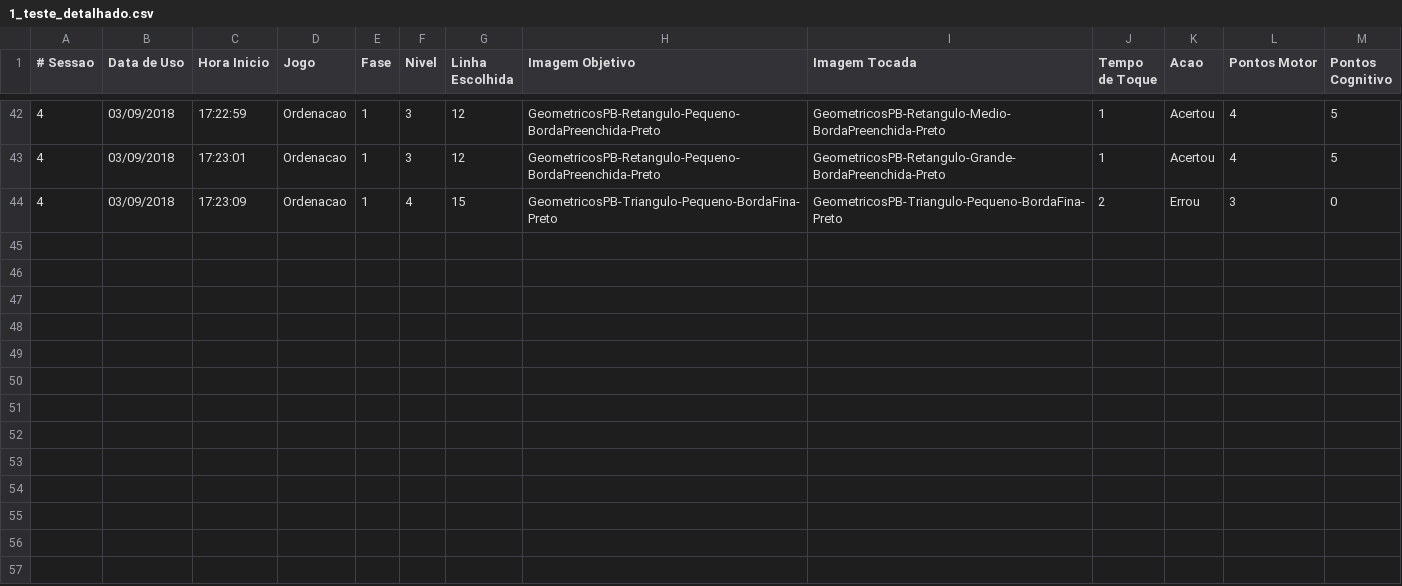
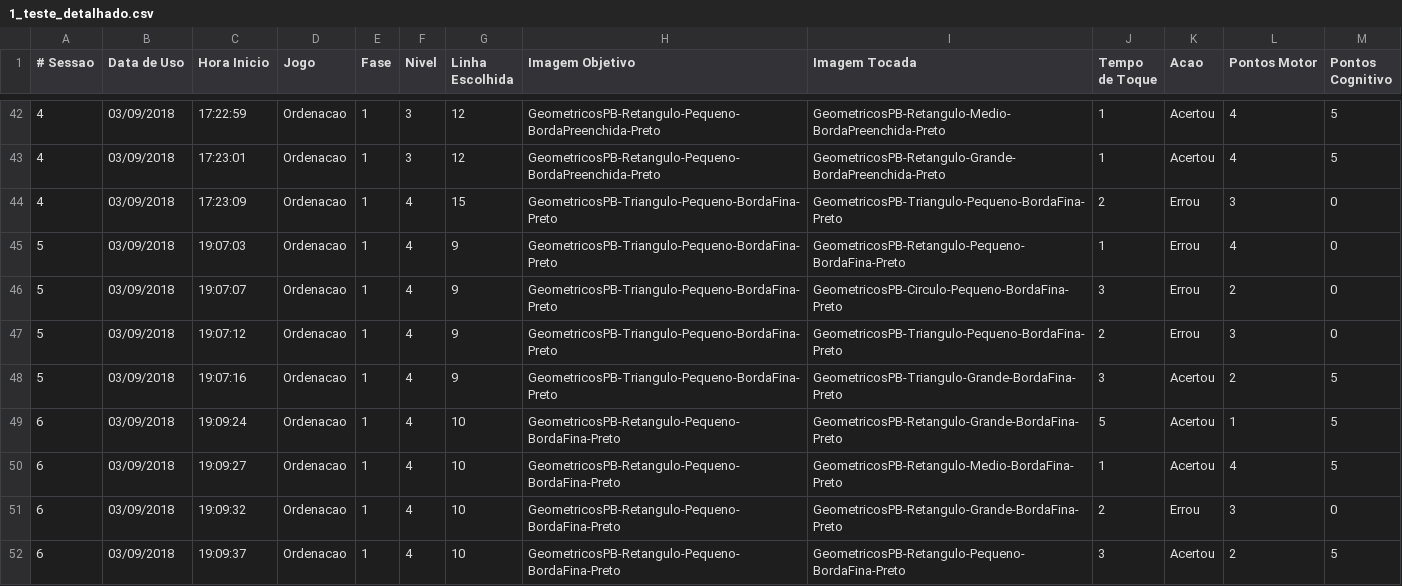
Before and after one commit to gagbp/Move4Math, a CSV file: Move4Math/Users/1_teste_detalhado.csv, drawn as a sheet; only a part is shown, gaps mark what is left out; the diff names each change by its address in the sheet, - before the commit and + after, or states it on an @@ line.

```diff
--- a/Move4Math/Users/1_teste_detalhado.csv
+++ b/Move4Math/Users/1_teste_detalhado.csv
+row 45: 5 | 03/09/2018 | 19:07:03 | Ordenacao | 1 | 4 | 9 | GeometricosPB-Triangulo-Pequeno-BordaFina-Preto | GeometricosPB-Retangulo-Pequeno-BordaFina-Preto | 1 | Errou | 4 | 0
+row 46: 5 | 03/09/2018 | 19:07:07 | Ordenacao | 1 | 4 | 9 | GeometricosPB-Triangulo-Pequeno-BordaFina-Preto | GeometricosPB-Circulo-Pequeno-BordaFina-Preto | 3 | Errou | 2 | 0
+row 47: 5 | 03/09/2018 | 19:07:12 | Ordenacao | 1 | 4 | 9 | GeometricosPB-Triangulo-Pequeno-BordaFina-Preto | GeometricosPB-Triangulo-Pequeno-BordaFina-Preto | 2 | Errou | 3 | 0
+row 48: 5 | 03/09/2018 | 19:07:16 | Ordenacao | 1 | 4 | 9 | GeometricosPB-Triangulo-Pequeno-BordaFina-Preto | GeometricosPB-Triangulo-Grande-BordaFina-Preto | 3 | Acertou | 2 | 5
+row 49: 6 | 03/09/2018 | 19:09:24 | Ordenacao | 1 | 4 | 10 | GeometricosPB-Retangulo-Pequeno-BordaFina-Preto | GeometricosPB-Retangulo-Grande-BordaFina-Preto | 5 | Acertou | 1 | 5
+row 50: 6 | 03/09/2018 | 19:09:27 | Ordenacao | 1 | 4 | 10 | GeometricosPB-Retangulo-Pequeno-BordaFina-Preto | GeometricosPB-Retangulo-Medio-BordaFina-Preto | 1 | Acertou | 4 | 5
+row 51: 6 | 03/09/2018 | 19:09:32 | Ordenacao | 1 | 4 | 10 | GeometricosPB-Retangulo-Pequeno-BordaFina-Preto | GeometricosPB-Retangulo-Grande-BordaFina-Preto | 2 | Errou | 3 | 0
+row 52: 6 | 03/09/2018 | 19:09:37 | Ordenacao | 1 | 4 | 10 | GeometricosPB-Retangulo-Pequeno-BordaFina-Preto | GeometricosPB-Retangulo-Pequeno-BordaFina-Preto | 3 | Acertou | 2 | 5
```
Also changed, not shown: Move4Math/Users/1_teste.csv, 7 other files.
